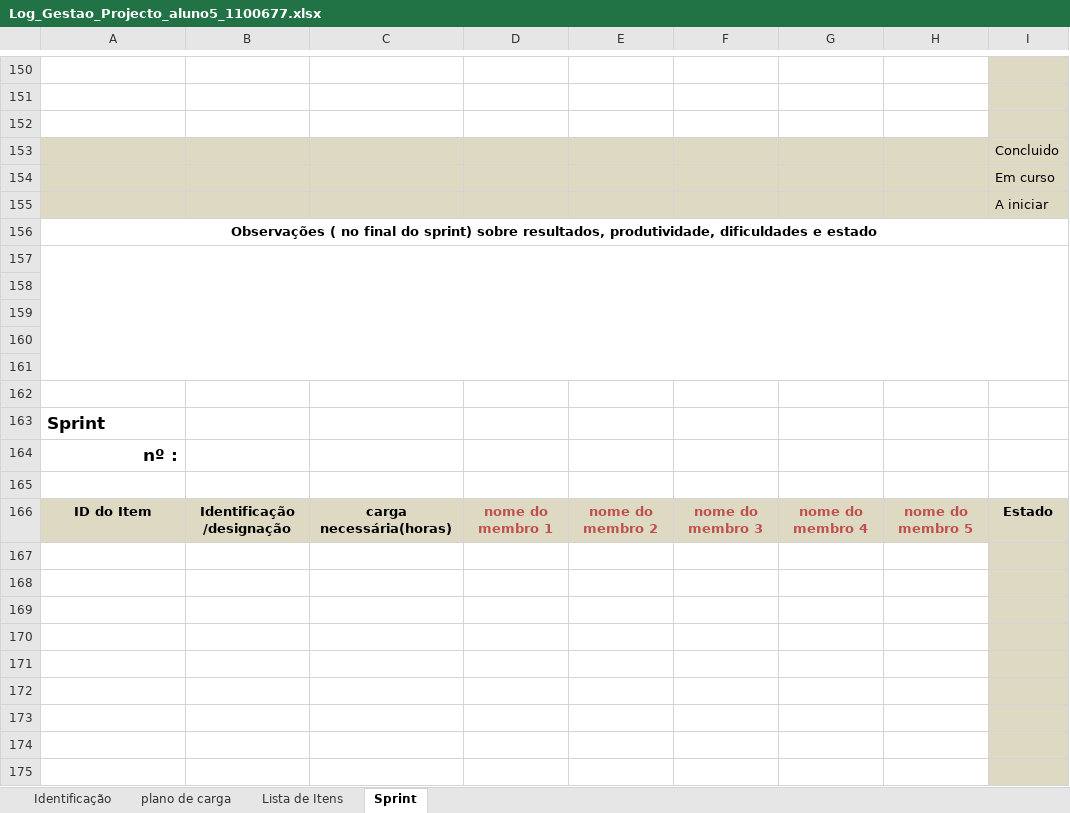
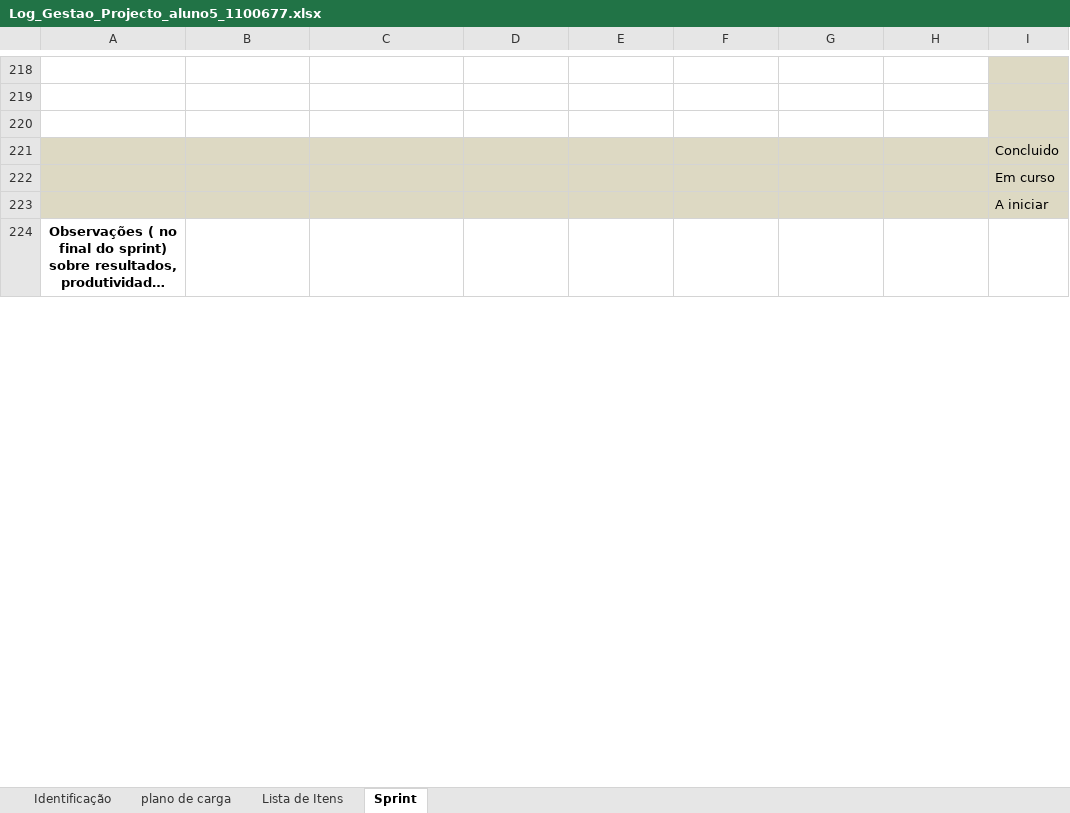
Before and after one commit to MarioQueiros/cleansheets_v2, an Excel workbook: docs/Log_Gestao_Projecto_aluno5_1100677.xlsx, sheet Sprint, drawn as a sheet; only a part is shown, gaps mark what is left out; long unchanged cells end in …; values as stored, in another font and other column widths than the file's, no borders; removed rows and columns are numbered as before the commit, all else as after; the diff covers the shown part only; the diff names each change by its address in the sheet, - before the commit and + after, or states it on an @@ line.

```diff
--- a/docs/Log_Gestao_Projecto_aluno5_1100677.xlsx (sheet Sprint)
+++ b/docs/Log_Gestao_Projecto_aluno5_1100677.xlsx (sheet Sprint)
-A156:I156 merged
-row 157: (empty)
-row 158: (empty)
-row 159: (empty)
-row 160: (empty)
-row 161: (empty)
-row 162: (empty)
@@ row 163 moved to row 164: Sprint @@
-row 164: nº :
-row 165: (empty)
-row 166: ID do Item | Identificação /designação | carga necessária(horas) | nome do membro 1 | nome do membro 2 | nome do membro 3 | nome do membro 4 | nome do membro 5 | Estado
-row 167: (empty)
-row 168: (empty)
-row 169: (empty)
-row 170: (empty)
-row 171: (empty)
-row 172: (empty)
-row 173: (empty)
-row 174: (empty)
-row 175: (empty)
```
Also changed, not shown: 66 added rows, 48 removed rows, 1 moved row, 126 edited cells and cell formats elsewhere in this sheet, sheet Lista de Itens, 24 other files.
